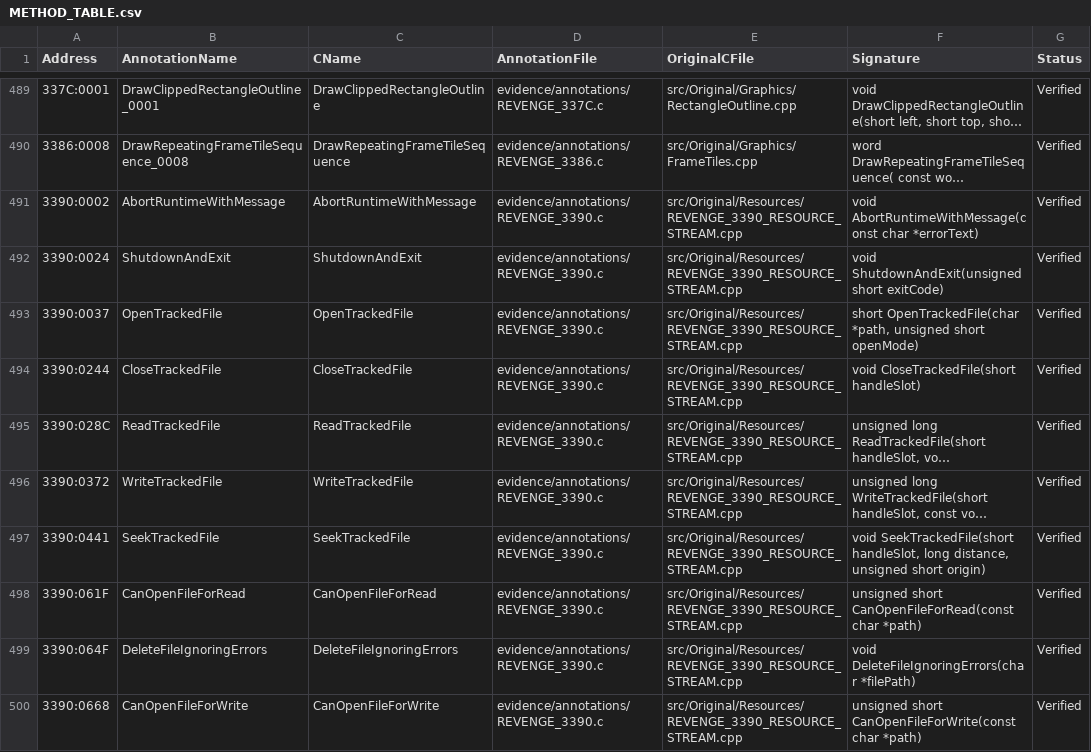
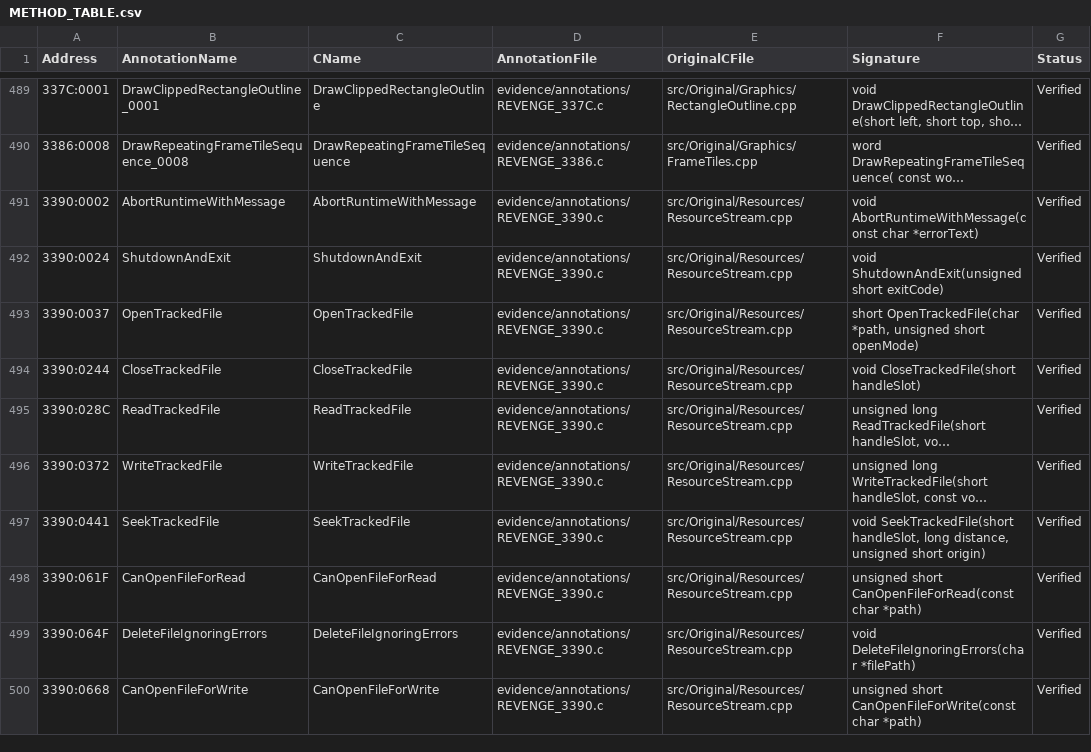
Before and after one commit to telltaleatheist/revenge-re, a CSV file: docs/METHOD_TABLE.csv, drawn as a sheet; only a part is shown, gaps mark what is left out; long unchanged cells end in …; the diff covers the shown part only; the diff names each change by its address in the sheet, - before the commit and + after, or states it on an @@ line.

```diff
--- a/docs/METHOD_TABLE.csv
+++ b/docs/METHOD_TABLE.csv
-E491:E500 (OriginalCFile): src/Original/Resources/REVENGE_3390_RESOURCE_STREAM.cpp
+E491:E500 (OriginalCFile): src/Original/Resources/ResourceStream.cpp
```
Also changed, not shown: 21 edited cells elsewhere in this file, docs/RENAMES.tsv, docs/SOURCE_CONVERSION_TABLE.csv, 6 other files.
